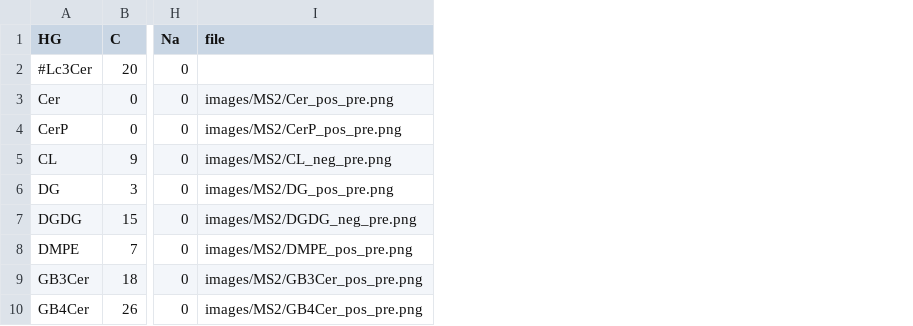
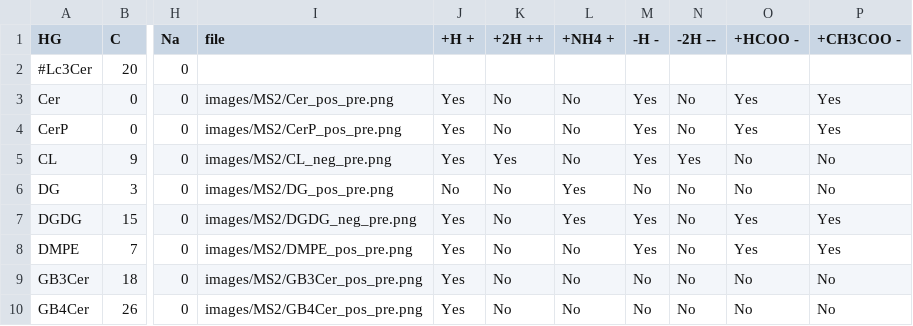
Before and after one commit to lifs-tools/lipidcreator, a CSV file: LipidCreator/data/headgroups.csv, drawn as a sheet; only a part is shown, gaps mark what is left out; the diff names each change by its address in the sheet, - before the commit and + after, or states it on an @@ line.

```diff
--- a/LipidCreator/data/headgroups.csv
+++ b/LipidCreator/data/headgroups.csv
+column J (+H +), rows 3-10: Yes | Yes | Yes | No | Yes | Yes | Yes | Yes
+column K (+2H ++), rows 3-10: No | No | Yes | No | No | No | No | No
+column L (+NH4 +), rows 3-10: No | No | No | Yes | Yes | No | No | No
+column M (-H -), rows 3-10: Yes | Yes | Yes | No | Yes | Yes | No | No
+column N (-2H --), rows 3-10: No | No | Yes | No | No | No | No | No
+column O (+HCOO -), rows 3-10: Yes | Yes | No | No | Yes | Yes | No | No
+column P (+CH3COO -), rows 3-10: Yes | Yes | No | No | Yes | Yes | No | No
```
Also changed, not shown: 1 other file.
